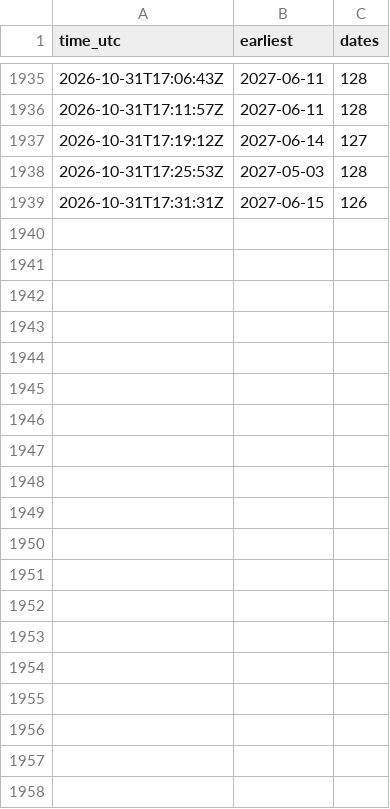
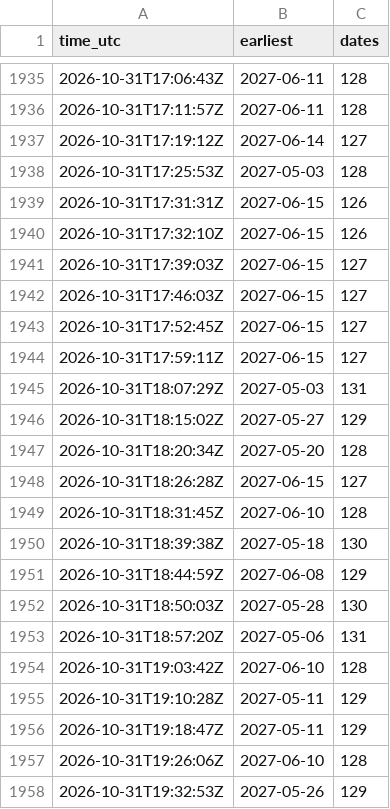
Before and after one commit to gian99/visa-bot, a CSV file: history.csv, drawn as a sheet; only a part is shown, gaps mark what is left out; the diff covers the shown part only.

```diff
--- a/history.csv
+++ b/history.csv
@@ -1939 +1939,20 @@ time_utc,earliest,dates
 2026-10-31T17:31:31Z,2027-06-15,126
+2026-10-31T17:32:10Z,2027-06-15,126
+2026-10-31T17:39:03Z,2027-06-15,127
+2026-10-31T17:46:03Z,2027-06-15,127
+2026-10-31T17:52:45Z,2027-06-15,127
+2026-10-31T17:59:11Z,2027-06-15,127
+2026-10-31T18:07:29Z,2027-05-03,131
+2026-10-31T18:15:02Z,2027-05-27,129
+2026-10-31T18:20:34Z,2027-05-20,128
+2026-10-31T18:26:28Z,2027-06-15,127
+2026-10-31T18:31:45Z,2027-06-10,128
+2026-10-31T18:39:38Z,2027-05-18,130
+2026-10-31T18:44:59Z,2027-06-08,129
+2026-10-31T18:50:03Z,2027-05-28,130
+2026-10-31T18:57:20Z,2027-05-06,131
+2026-10-31T19:03:42Z,2027-06-10,128
+2026-10-31T19:10:28Z,2027-05-11,129
+2026-10-31T19:18:47Z,2027-05-11,129
+2026-10-31T19:26:06Z,2027-06-10,128
+2026-10-31T19:32:53Z,2027-05-26,129
```
Also changed, not shown: 31 added rows elsewhere in this file.
